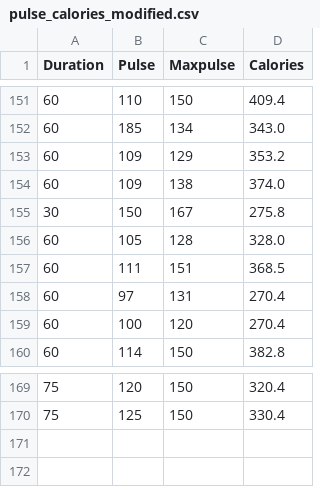
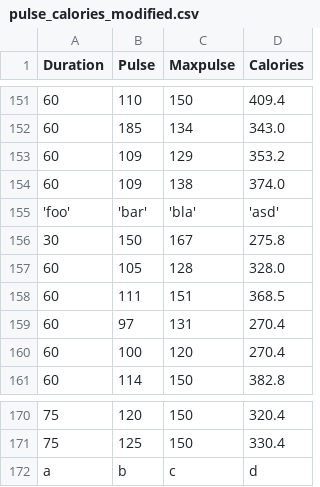
Before and after one commit to a8ksh4/python_workshop, a CSV file: SAMPLE_DATA/pulse_calories_modified.csv, drawn as a sheet; only a part is shown, gaps mark what is left out.

```diff
--- a/SAMPLE_DATA/pulse_calories_modified.csv
+++ b/SAMPLE_DATA/pulse_calories_modified.csv
@@ -154,2 +154,3 @@ Duration,Pulse,Maxpulse,Calories
 60,109,138,374.0
+'foo','bar','bla','asd'
 30,150,167,275.8
@@ -170 +171,2 @@ Duration,Pulse,Maxpulse,Calories
 75,125,150,330.4
+a,b,c,d
```
Also changed, not shown: 3 other files.
